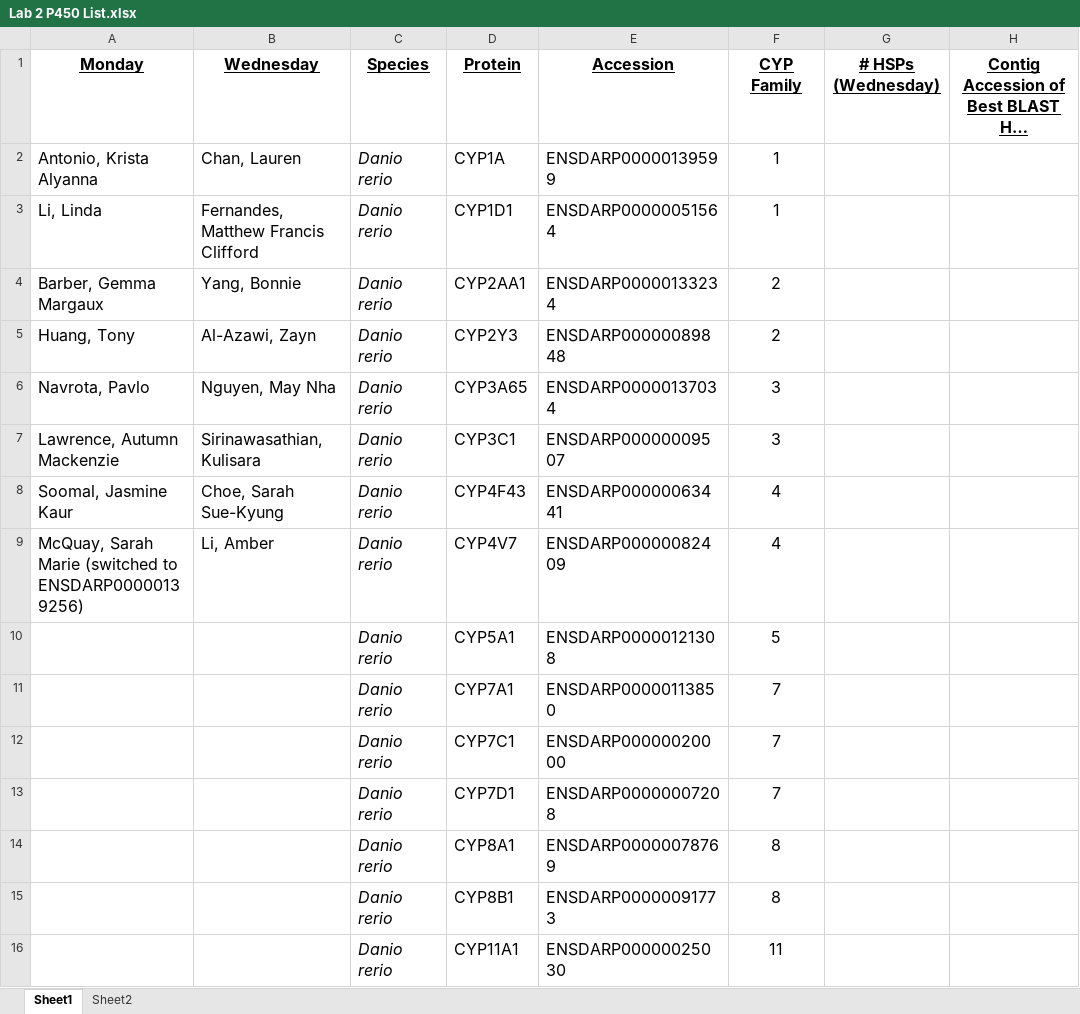
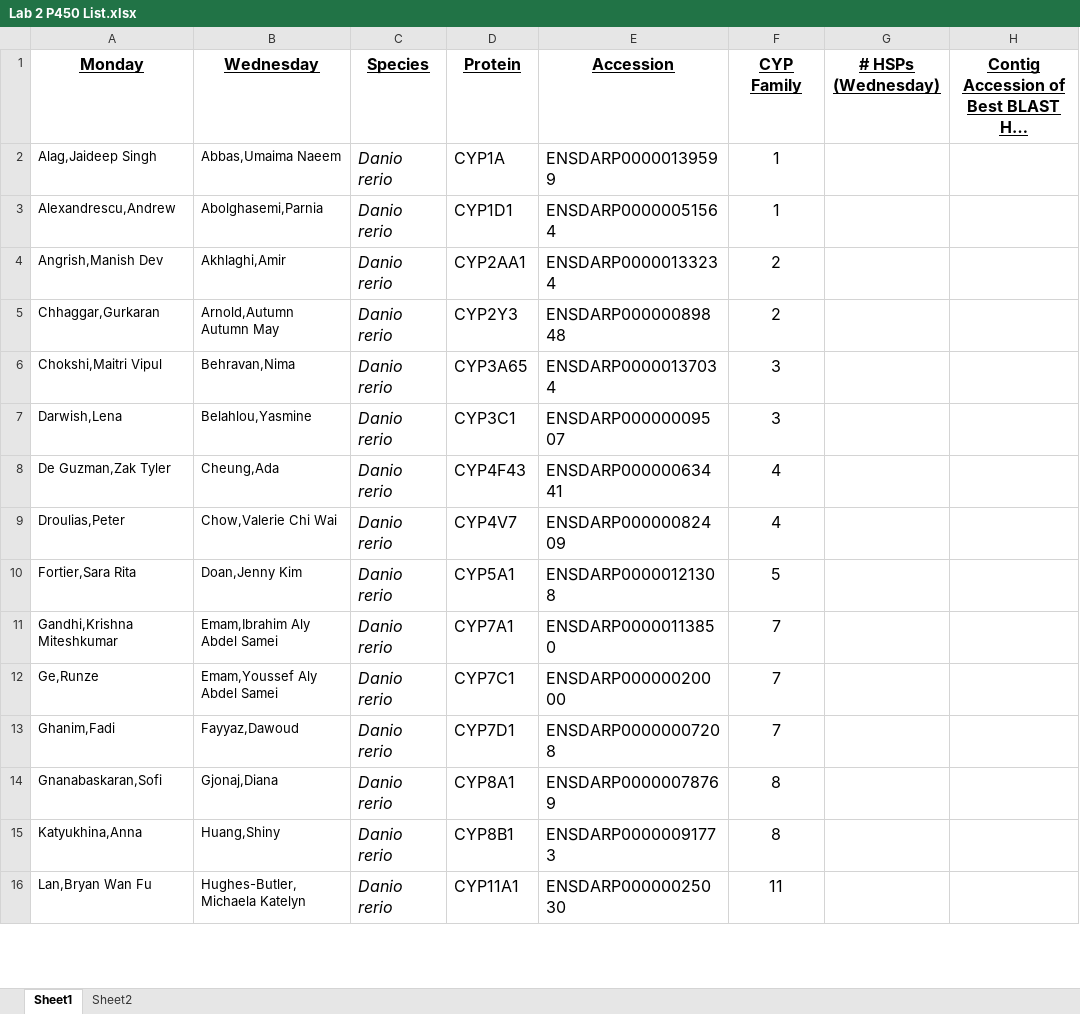
Before and after one commit to jstearns/Biochem-3BP3, an Excel workbook: Lab_2_Gene_Finding/Lab 2 P450 List.xlsx, sheet Sheet1, drawn as a sheet; only a part is shown; long unchanged cells end in …; values as stored, in another font and other column widths than the file's, no borders; the diff covers the shown part only; the diff names each change by its address in the sheet, - before the commit and + after, or states it on an @@ line.

```diff
--- a/Lab_2_Gene_Finding/Lab 2 P450 List.xlsx (sheet Sheet1)
+++ b/Lab_2_Gene_Finding/Lab 2 P450 List.xlsx (sheet Sheet1)
-A2 (Monday): Antonio, Krista Alyanna
+A2 (Monday): Alag,Jaideep Singh
@@ A2:B9 text size: smaller @@
-B2 (Wednesday): Chan, Lauren
+B2 (Wednesday): Abbas,Umaima Naeem
-A3 (Monday): Li, Linda
+A3 (Monday): Alexandrescu,Andrew
-B3 (Wednesday): Fernandes, Matthew Francis Clifford
+B3 (Wednesday): Abolghasemi,Parnia
-A4 (Monday): Barber, Gemma Margaux
+A4 (Monday): Angrish,Manish Dev
-B4 (Wednesday): Yang, Bonnie
+B4 (Wednesday): Akhlaghi,Amir
-A5 (Monday): Huang, Tony
+A5 (Monday): Chhaggar,Gurkaran
-B5 (Wednesday): Al-Azawi, Zayn
+B5 (Wednesday): Arnold,Autumn Autumn May
-A6 (Monday): Navrota, Pavlo
+A6 (Monday): Chokshi,Maitri Vipul
-B6 (Wednesday): Nguyen, May Nha
+B6 (Wednesday): Behravan,Nima
-A7 (Monday): Lawrence, Autumn Mackenzie
+A7 (Monday): Darwish,Lena
-B7 (Wednesday): Sirinawasathian, Kulisara
+B7 (Wednesday): Belahlou,Yasmine
-A8 (Monday): Soomal, Jasmine Kaur
+A8 (Monday): De Guzman,Zak Tyler
-B8 (Wednesday): Choe, Sarah Sue-Kyung
+B8 (Wednesday): Cheung,Ada
-A9 (Monday): McQuay, Sarah Marie (switched to ENSDARP00000139256)
+A9 (Monday): Droulias,Peter
-B9 (Wednesday): Li, Amber
+B9 (Wednesday): Chow,Valerie Chi Wai
-A10 (Monday): (empty)
+A10 (Monday): Fortier,Sara Rita
-B10 (Wednesday): (empty)
+B10 (Wednesday): Doan,Jenny Kim
-A11 (Monday): (empty)
+A11 (Monday): Gandhi,Krishna Miteshkumar
-B11 (Wednesday): (empty)
+B11 (Wednesday): Emam,Ibrahim Aly Abdel Samei
-A12 (Monday): (empty)
+A12 (Monday): Ge,Runze
-B12 (Wednesday): (empty)
+B12 (Wednesday): Emam,Youssef Aly Abdel Samei
-A13 (Monday): (empty)
+A13 (Monday): Ghanim,Fadi
-B13 (Wednesday): (empty)
+B13 (Wednesday): Fayyaz,Dawoud
-A14 (Monday): (empty)
+A14 (Monday): Gnanabaskaran,Sofi
-B14 (Wednesday): (empty)
+B14 (Wednesday): Gjonaj,Diana
-A15 (Monday): (empty)
+A15 (Monday): Katyukhina,Anna
-B15 (Wednesday): (empty)
+B15 (Wednesday): Huang,Shiny
-A16 (Monday): (empty)
+A16 (Monday): Lan,Bryan Wan Fu
-B16 (Wednesday): (empty)
+B16 (Wednesday): Hughes-Butler,Michaela Katelyn
```
Also changed, not shown: 30 edited cells elsewhere in this sheet, 1 other file.
